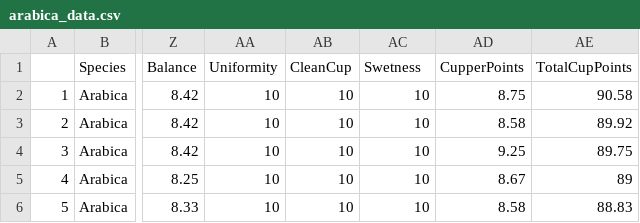
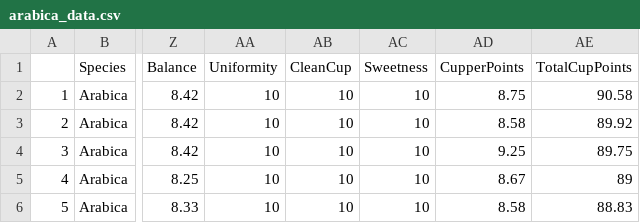
Before and after one commit to JoshKing56/Data_dump, a CSV file: arabica_data.csv, drawn as a sheet; only a part is shown, gaps mark what is left out; the diff names each change by its address in the sheet, - before the commit and + after, or states it on an @@ line.

Commit message:
Fixed typo for field

```diff
--- a/arabica_data.csv
+++ b/arabica_data.csv
-AC1: Swetness
+AC1: Sweetness
```
